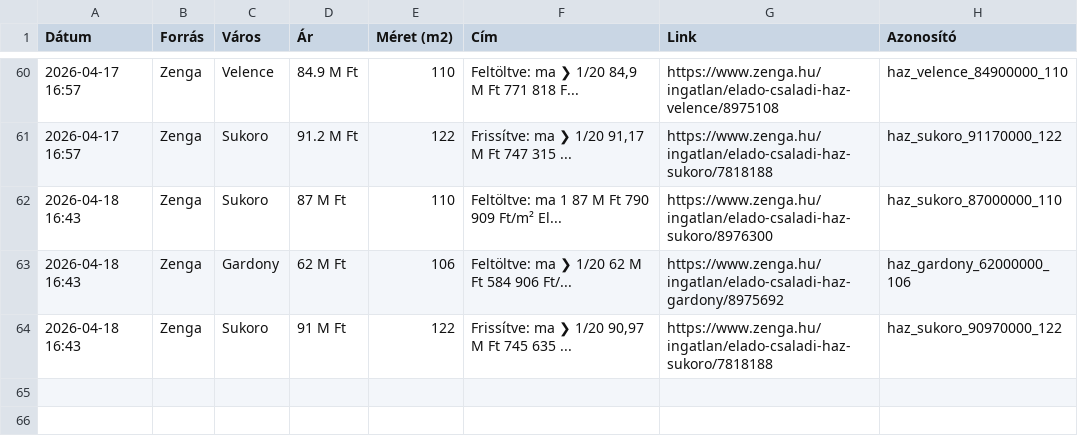
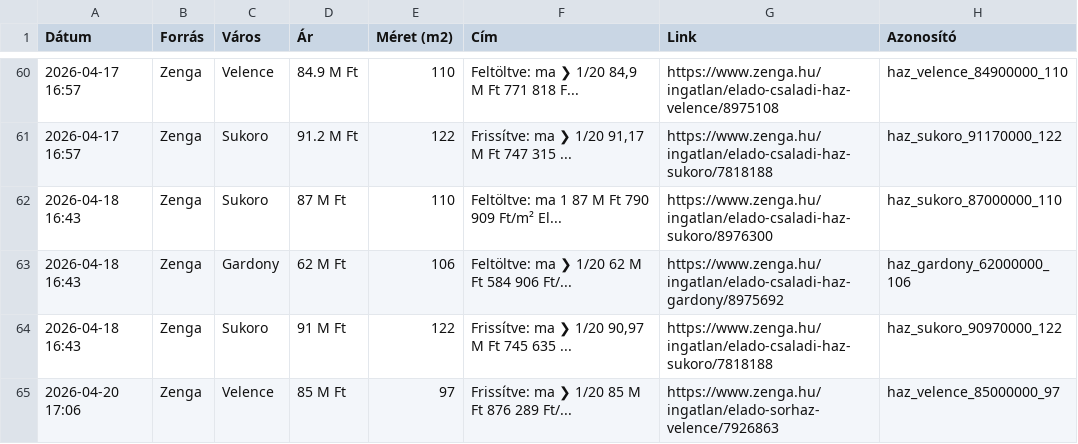
Before and after one commit to davenagy74/ingatlan-figyelo, a CSV file: adatbazis.csv, drawn as a sheet; only a part is shown, gaps mark what is left out.

```diff
--- a/adatbazis.csv
+++ b/adatbazis.csv
@@ -64 +64,2 @@ Dátum,Forrás,Város,Ár,Méret (m2),Cím,Link,Azonosító
 2026-04-18 16:43,Zenga,Sukoro,91 M Ft,122,"Frissítve: ma ❯ 1/20 90,97 M Ft 745 635 ...",https://www.zenga.hu/ingatlan/elado-csaladi-haz-sukoro/7818188,haz_sukoro_90970000_122
+2026-04-20 17:06,Zenga,Velence,85 M Ft,97,Frissítve: ma ❯ 1/20 85 M Ft 876 289 Ft/...,https://www.zenga.hu/ingatlan/elado-sorhaz-velence/7926863,haz_velence_85000000_97
```
Also changed, not shown: 1 other file.
